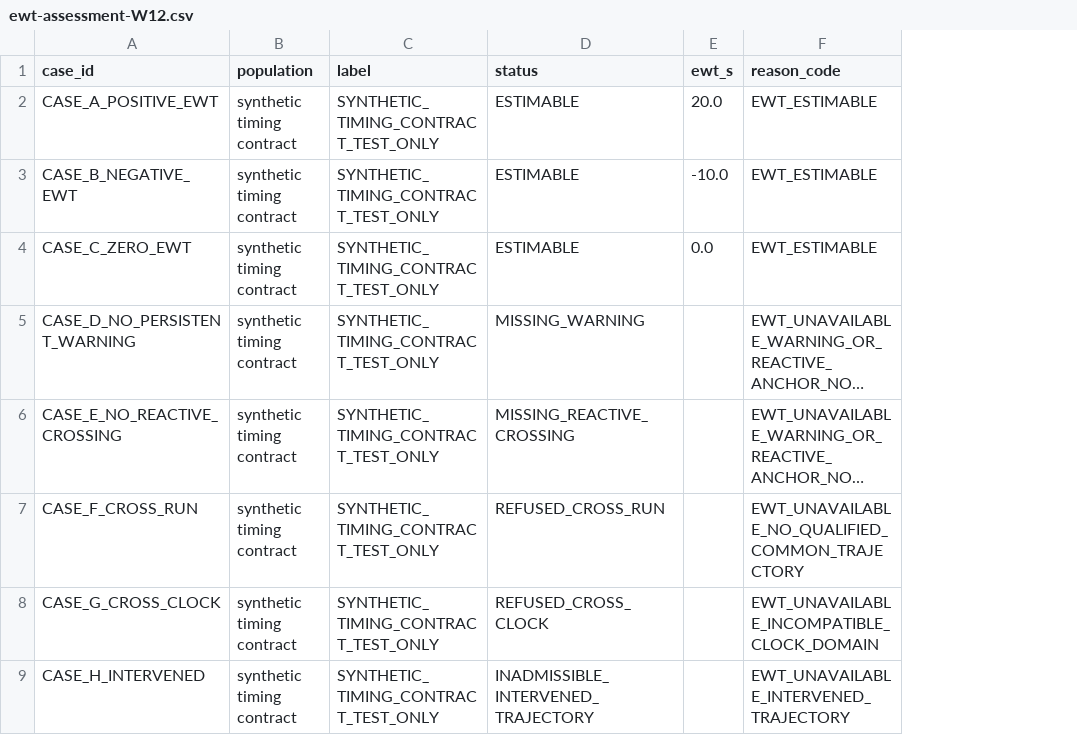
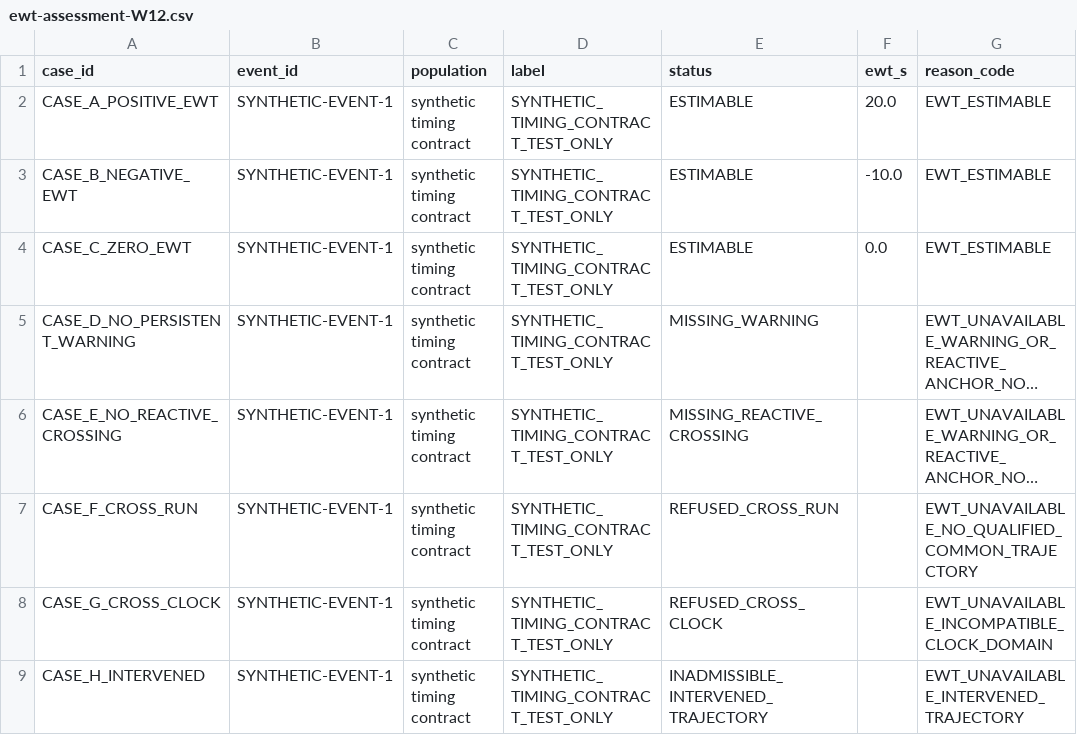
Before and after one commit to minhqng/predictive-cold-chain-aiot, a CSV file: ml/reports/W12/ewt-assessment-W12.csv, drawn as a sheet; only a part is shown; long unchanged cells end in …; the diff names each change by its address in the sheet, - before the commit and + after, or states it on an @@ line.

```diff
--- a/ml/reports/W12/ewt-assessment-W12.csv
+++ b/ml/reports/W12/ewt-assessment-W12.csv
+column B (event_id), rows 2-9: all SYNTHETIC-EVENT-1
```
Also changed, not shown: ml/reports/W12/event-operational-summary-W12.csv, 2 other files.
